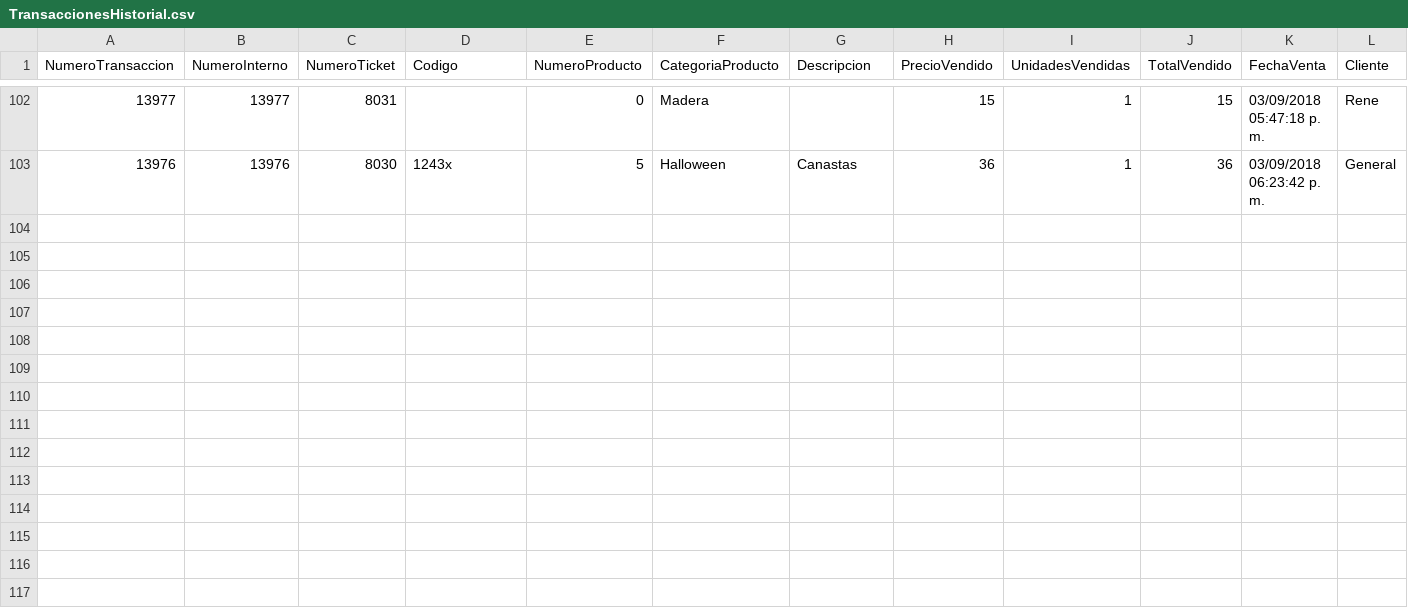
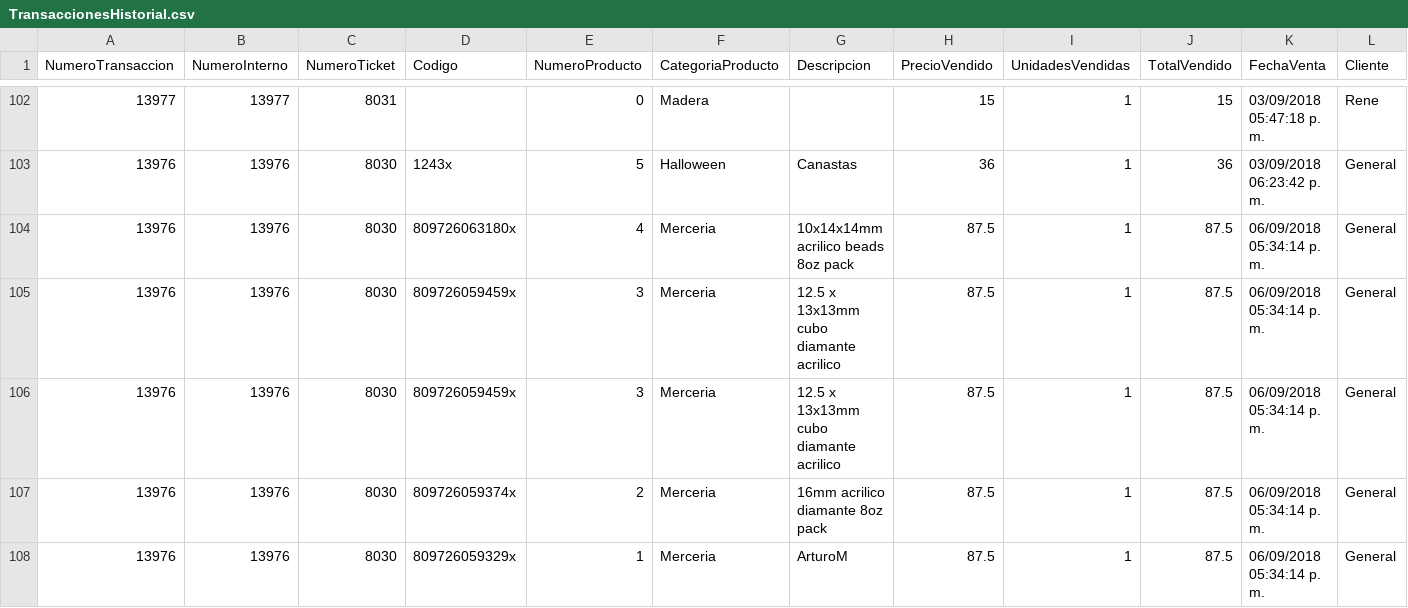
Before and after one commit to wibsar/seiya-pos, a CSV file: Data/TransaccionesHistorial.csv, drawn as a sheet; only a part is shown, gaps mark what is left out; rows hold the shown columns only; the diff names each change by its address in the sheet, - before the commit and + after, or states it on an @@ line.

Commit message:
data

```diff
--- a/Data/TransaccionesHistorial.csv
+++ b/Data/TransaccionesHistorial.csv
+row 104: 13976 | 13976 | 8030 | 809726063180x | 4 | Merceria | 10x14x14mm acrilico beads 8oz pack | 87.5 | 1 | 87.5 | 06/09/2018 05:34:14 p. m. | General
+row 105: 13976 | 13976 | 8030 | 809726059459x | 3 | Merceria | 12.5 x 13x13mm cubo diamante acrilico | 87.5 | 1 | 87.5 | 06/09/2018 05:34:14 p. m. | General
+row 106: 13976 | 13976 | 8030 | 809726059459x | 3 | Merceria | 12.5 x 13x13mm cubo diamante acrilico | 87.5 | 1 | 87.5 | 06/09/2018 05:34:14 p. m. | General
+row 107: 13976 | 13976 | 8030 | 809726059374x | 2 | Merceria | 16mm acrilico diamante 8oz pack | 87.5 | 1 | 87.5 | 06/09/2018 05:34:14 p. m. | General
+row 108: 13976 | 13976 | 8030 | 809726059329x | 1 | Merceria | ArturoM | 87.5 | 1 | 87.5 | 06/09/2018 05:34:14 p. m. | General
```
Also changed, not shown: Data/Inventario.csv, Data/Transacciones.csv, 2 other files.
